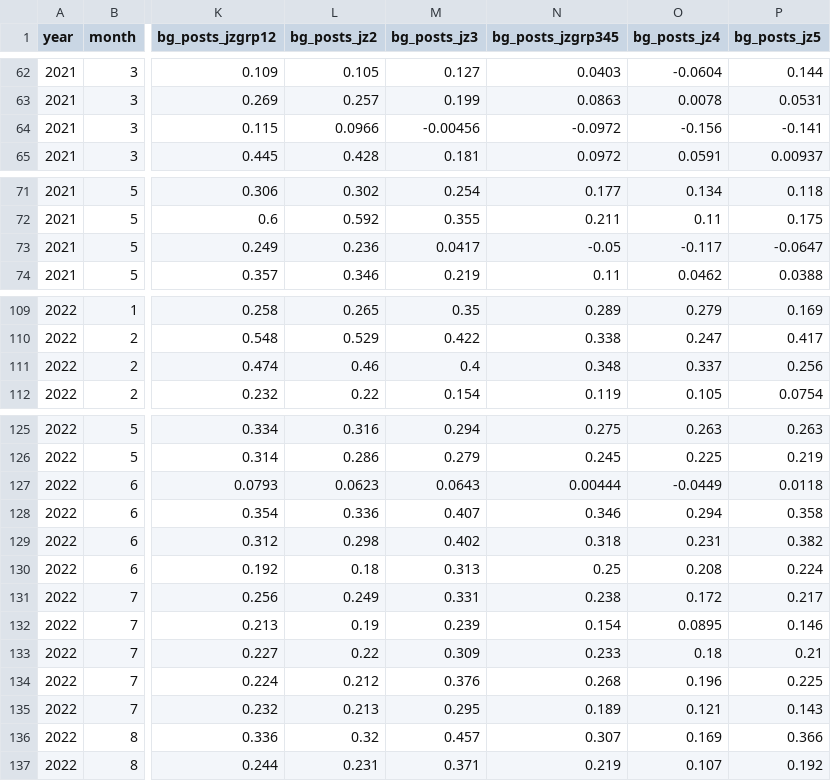
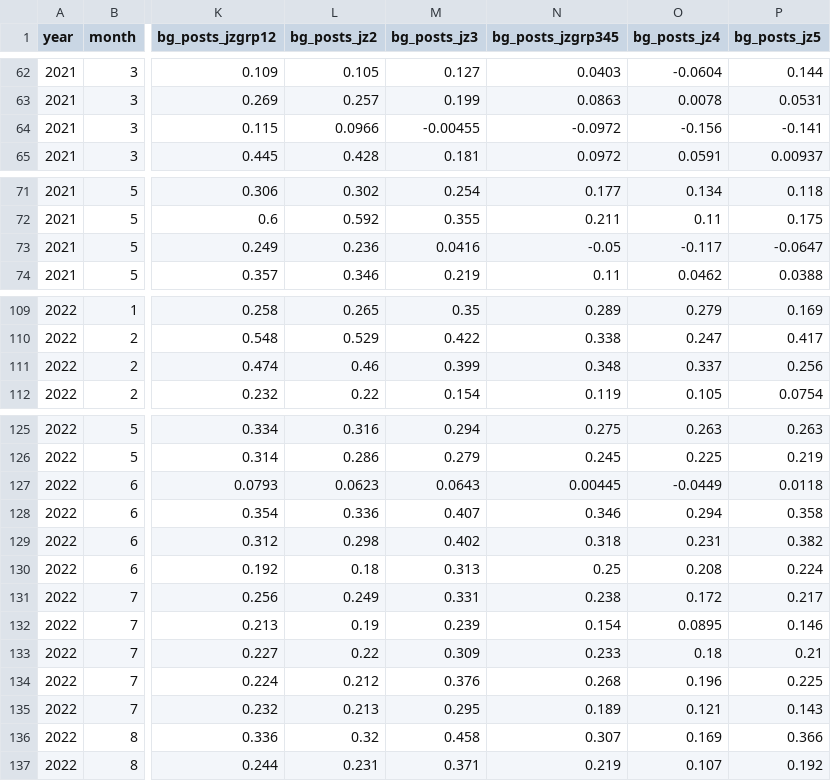
Before and after one commit to OpportunityInsights/EconomicTracker, a CSV file: data/Job Postings - National - Weekly.csv, drawn as a sheet; only a part is shown, gaps mark what is left out; the diff covers the shown part only; the diff names each change by its address in the sheet, - before the commit and + after, or states it on an @@ line.

```diff
--- a/data/Job Postings - National - Weekly.csv
+++ b/data/Job Postings - National - Weekly.csv
-M64 (bg_posts_jz3): -0.00456
+M64 (bg_posts_jz3): -0.00455
-M73 (bg_posts_jz3): 0.0417
+M73 (bg_posts_jz3): 0.0416
-M111 (bg_posts_jz3): 0.4
+M111 (bg_posts_jz3): 0.399
-N127 (bg_posts_jzgrp345): 0.00444
+N127 (bg_posts_jzgrp345): 0.00445
-M136 (bg_posts_jz3): 0.457
+M136 (bg_posts_jz3): 0.458
```
Also changed, not shown: 2 added rows, 1 removed row and 22 edited cells elsewhere in this file, data/Job Postings - City - Weekly.csv, data/Job Postings - State - Weekly.csv.
